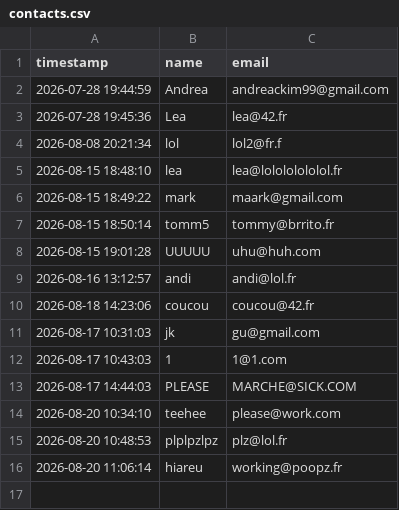
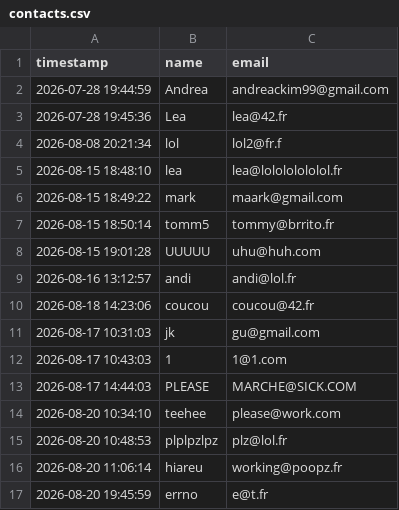
Before and after one commit to lazawiss/Webserv, a CSV file: data/database/contacts.csv, drawn as a sheet; the diff names each change by its address in the sheet, - before the commit and + after, or states it on an @@ line.

```diff
--- a/data/database/contacts.csv
+++ b/data/database/contacts.csv
+row 17: 2026-08-20 19:45:59 | errno | e@t.fr
```
Also changed, not shown: 2 other files.
